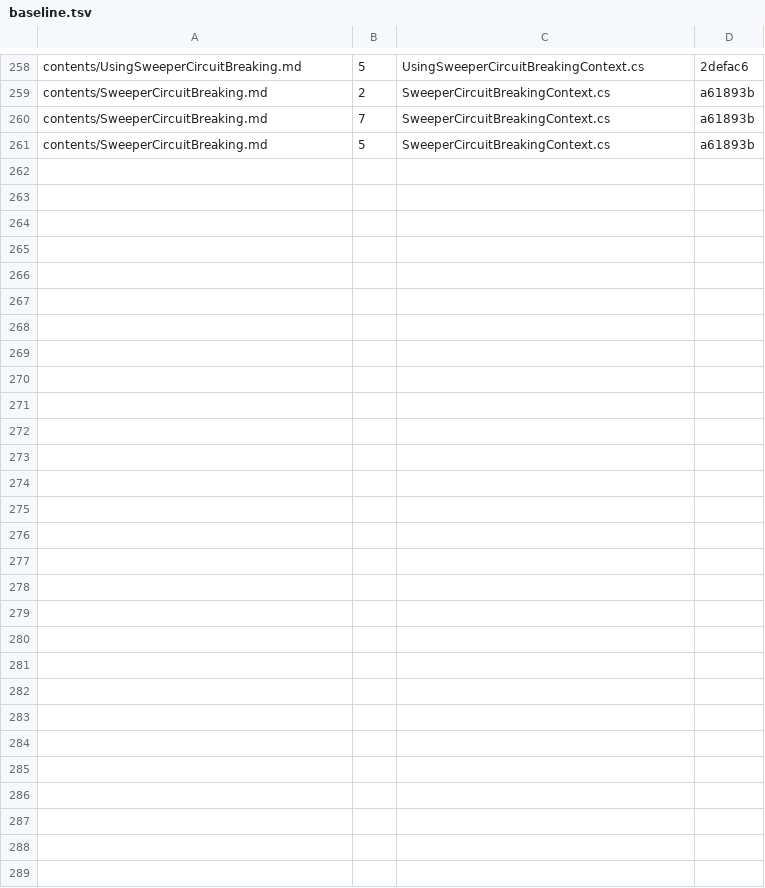
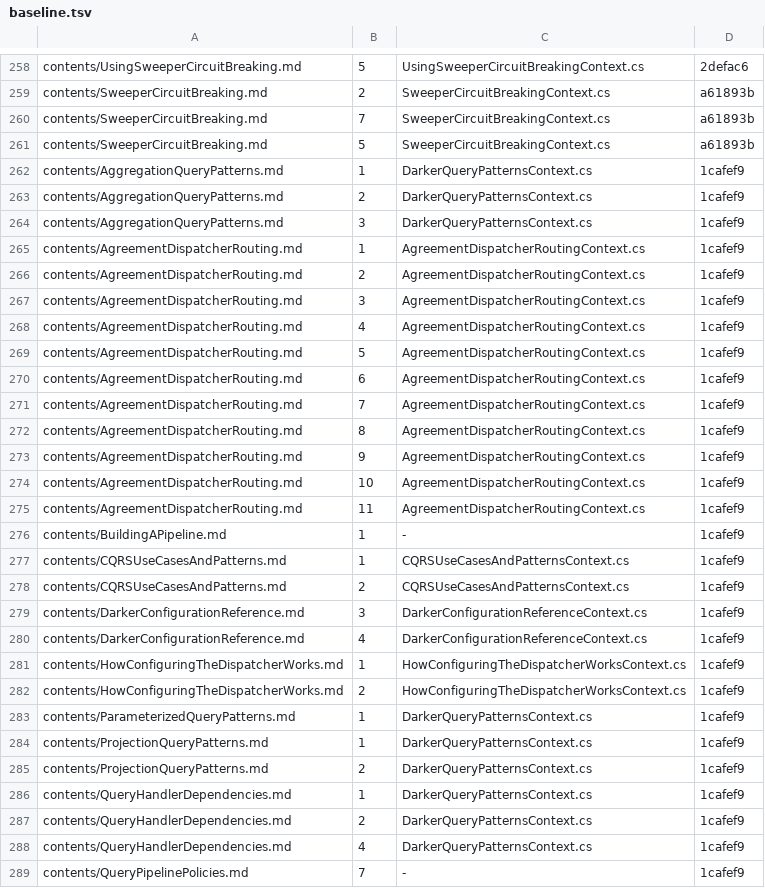
Before and after one commit to BrighterCommand/Docs, a TSV file: tools/blockcheck/baseline.tsv, drawn as a sheet; only a part is shown, gaps mark what is left out; the diff covers the shown part only.

```diff
--- a/tools/blockcheck/baseline.tsv
+++ b/tools/blockcheck/baseline.tsv
@@ -261 +261,29 @@ contents/SweeperCircuitBreaking.md	7	SweeperCircuitBreakingContext.cs	a61893b
 contents/SweeperCircuitBreaking.md	5	SweeperCircuitBreakingContext.cs	a61893b
+contents/AggregationQueryPatterns.md	1	DarkerQueryPatternsContext.cs	1cafef9
+contents/AggregationQueryPatterns.md	2	DarkerQueryPatternsContext.cs	1cafef9
+contents/AggregationQueryPatterns.md	3	DarkerQueryPatternsContext.cs	1cafef9
+contents/AgreementDispatcherRouting.md	1	AgreementDispatcherRoutingContext.cs	1cafef9
+contents/AgreementDispatcherRouting.md	2	AgreementDispatcherRoutingContext.cs	1cafef9
+contents/AgreementDispatcherRouting.md	3	AgreementDispatcherRoutingContext.cs	1cafef9
+contents/AgreementDispatcherRouting.md	4	AgreementDispatcherRoutingContext.cs	1cafef9
+contents/AgreementDispatcherRouting.md	5	AgreementDispatcherRoutingContext.cs	1cafef9
+contents/AgreementDispatcherRouting.md	6	AgreementDispatcherRoutingContext.cs	1cafef9
+contents/AgreementDispatcherRouting.md	7	AgreementDispatcherRoutingContext.cs	1cafef9
+contents/AgreementDispatcherRouting.md	8	AgreementDispatcherRoutingContext.cs	1cafef9
+contents/AgreementDispatcherRouting.md	9	AgreementDispatcherRoutingContext.cs	1cafef9
+contents/AgreementDispatcherRouting.md	10	AgreementDispatcherRoutingContext.cs	1cafef9
+contents/AgreementDispatcherRouting.md	11	AgreementDispatcherRoutingContext.cs	1cafef9
+contents/BuildingAPipeline.md	1	-	1cafef9
+contents/CQRSUseCasesAndPatterns.md	1	CQRSUseCasesAndPatternsContext.cs	1cafef9
+contents/CQRSUseCasesAndPatterns.md	2	CQRSUseCasesAndPatternsContext.cs	1cafef9
+contents/DarkerConfigurationReference.md	3	DarkerConfigurationReferenceContext.cs	1cafef9
+contents/DarkerConfigurationReference.md	4	DarkerConfigurationReferenceContext.cs	1cafef9
+contents/HowConfiguringTheDispatcherWorks.md	1	HowConfiguringTheDispatcherWorksContext.cs	1cafef9
+contents/HowConfiguringTheDispatcherWorks.md	2	HowConfiguringTheDispatcherWorksContext.cs	1cafef9
+contents/ParameterizedQueryPatterns.md	1	DarkerQueryPatternsContext.cs	1cafef9
+contents/ProjectionQueryPatterns.md	1	DarkerQueryPatternsContext.cs	1cafef9
+contents/ProjectionQueryPatterns.md	2	DarkerQueryPatternsContext.cs	1cafef9
+contents/QueryHandlerDependencies.md	1	DarkerQueryPatternsContext.cs	1cafef9
+contents/QueryHandlerDependencies.md	2	DarkerQueryPatternsContext.cs	1cafef9
+contents/QueryHandlerDependencies.md	4	DarkerQueryPatternsContext.cs	1cafef9
+contents/QueryPipelinePolicies.md	7	-	1cafef9
```
Also changed, not shown: 6 edited cells elsewhere in this file.
